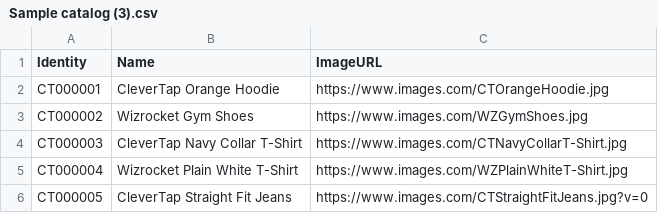
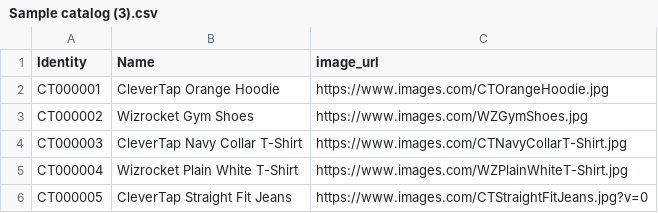
Before and after one commit to XPookachu/Test-Coveralls, a CSV file: Sample catalog (3).csv, drawn as a sheet.

Commit message:
Update Sample catalog (3).csv

```diff
--- a/Sample catalog (3).csv
+++ b/Sample catalog (3).csv
@@ -1,2 +1,2 @@
-Identity,Name,ImageURL
+Identity,Name,image_url
 CT000001,CleverTap Orange Hoodie,https://www.images.com/CTOrangeHoodie.jpg
```
